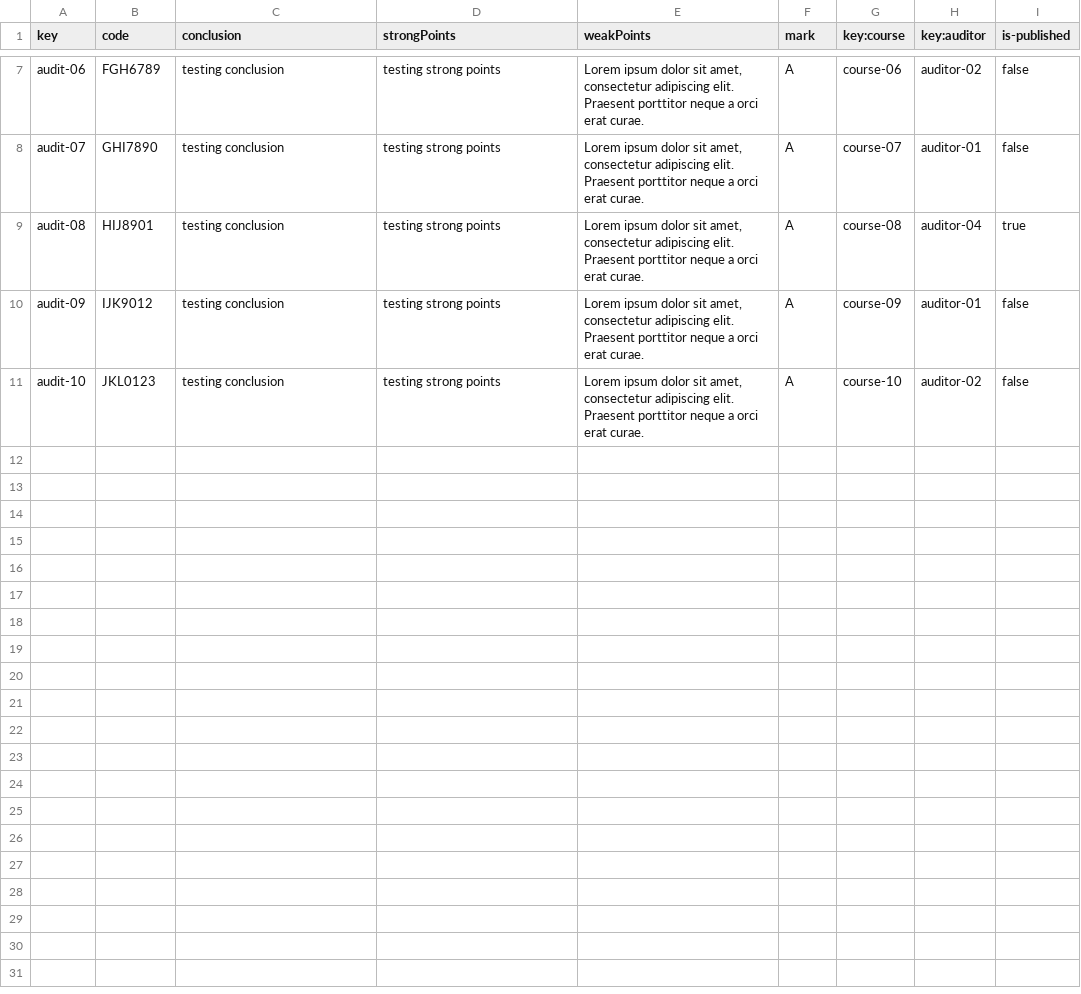
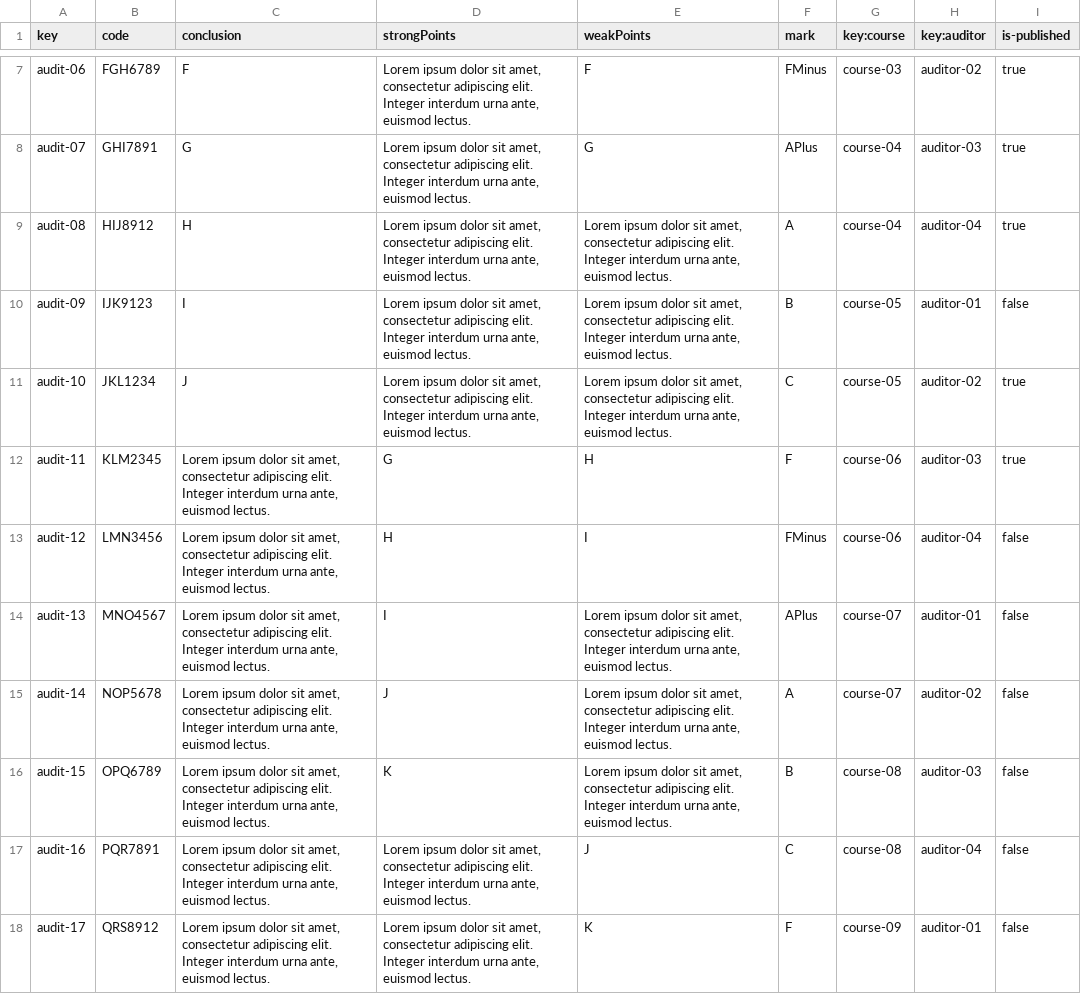
Before and after one commit to albert011/c1.03.14, a CSV file: src/main/webapp/WEB-INF/resources/sample-data/audit.csv, drawn as a sheet; only a part is shown, gaps mark what is left out; the diff covers the shown part only; the diff names each change by its address in the sheet, - before the commit and + after, or states it on an @@ line.

```diff
--- a/src/main/webapp/WEB-INF/resources/sample-data/audit.csv
+++ b/src/main/webapp/WEB-INF/resources/sample-data/audit.csv
-C7 (conclusion): testing conclusion
+C7 (conclusion): F
-D7:D11 (strongPoints): testing strong points
+D7:D11 (strongPoints): Lorem ipsum dolor sit amet, consectetur adipiscing elit. Integer interdum urna ante, euismod lectus.
-E7 (weakPoints): Lorem ipsum dolor sit amet, consectetur adipiscing elit. Praesent porttitor neque a orci erat curae.
+E7 (weakPoints): F
-F7 (mark): A
+F7 (mark): FMinus
-G7 (key:course): course-06
+G7 (key:course): course-03
-I7:I8 (is-published): false
+I7:I8 (is-published): true
-B8 (code): GHI7890
+B8 (code): GHI7891
-C8 (conclusion): testing conclusion
+C8 (conclusion): G
-E8 (weakPoints): Lorem ipsum dolor sit amet, consectetur adipiscing elit. Praesent porttitor neque a orci erat curae.
+E8 (weakPoints): G
-F8 (mark): A
+F8 (mark): APlus
-G8 (key:course): course-07
+G8 (key:course): course-04
-H8 (key:auditor): auditor-01
+H8 (key:auditor): auditor-03
-B9 (code): HIJ8901
+B9 (code): HIJ8912
-C9 (conclusion): testing conclusion
+C9 (conclusion): H
-E9:E11 (weakPoints): …adipiscing elit. Praesent porttitor neque a orci erat curae.
+E9:E11 (weakPoints): …adipiscing elit. Integer interdum urna ante, euismod lectus.
-G9 (key:course): course-08
+G9 (key:course): course-04
-B10 (code): IJK9012
+B10 (code): IJK9123
-C10 (conclusion): testing conclusion
+C10 (conclusion): I
-F10 (mark): A
+F10 (mark): B
-G10 (key:course): course-09
+G10 (key:course): course-05
-B11 (code): JKL0123
+B11 (code): JKL1234
-C11 (conclusion): testing conclusion
+C11 (conclusion): J
-F11 (mark): A
+F11 (mark): C
-G11 (key:course): course-10
+G11 (key:course): course-05
-I11 (is-published): false
+I11 (is-published): true
+row 12: audit-11 | KLM2345 | Lorem ipsum dolor sit amet, consectetur adipiscing elit. Integer interdum urna ante, euismod lectus. | G | H | F | course-06 | auditor-03 | true
+row 13: audit-12 | LMN3456 | Lorem ipsum dolor sit amet, consectetur adipiscing elit. Integer interdum urna ante, euismod lectus. | H | I | FMinus | course-06 | auditor-04 | false
+row 14: audit-13 | MNO4567 | Lorem ipsum dolor sit amet, consectetur adipiscing elit. Integer interdum urna ante, euismod lectus. | I | Lorem ipsum dolor sit amet, consectetur adipiscing elit. Integer interdum urna ante, euismod lectus. | APlus | course-07 | auditor-01 | false
+row 15: audit-14 | NOP5678 | Lorem ipsum dolor sit amet, consectetur adipiscing elit. Integer interdum urna ante, euismod lectus. | J | Lorem ipsum dolor sit amet, consectetur adipiscing elit. Integer interdum urna ante, euismod lectus. | A | course-07 | auditor-02 | false
+row 16: audit-15 | OPQ6789 | Lorem ipsum dolor sit amet, consectetur adipiscing elit. Integer interdum urna ante, euismod lectus. | K | Lorem ipsum dolor sit amet, consectetur adipiscing elit. Integer interdum urna ante, euismod lectus. | B | course-08 | auditor-03 | false
+row 17: audit-16 | PQR7891 | Lorem ipsum dolor sit amet, consectetur adipiscing elit. Integer interdum urna ante, euismod lectus. | Lorem ipsum dolor sit amet, consectetur adipiscing elit. Integer interdum urna ante, euismod lectus. | J | C | course-08 | auditor-04 | false
+row 18: audit-17 | QRS8912 | Lorem ipsum dolor sit amet, consectetur adipiscing elit. Integer interdum urna ante, euismod lectus. | Lorem ipsum dolor sit amet, consectetur adipiscing elit. Integer interdum urna ante, euismod lectus. | K | F | course-09 | auditor-01 | false
```
Also changed, not shown: 3 added rows and 28 edited cells elsewhere in this file, src/main/webapp/WEB-INF/resources/sample-data/audit-record.csv, 2 other files.
